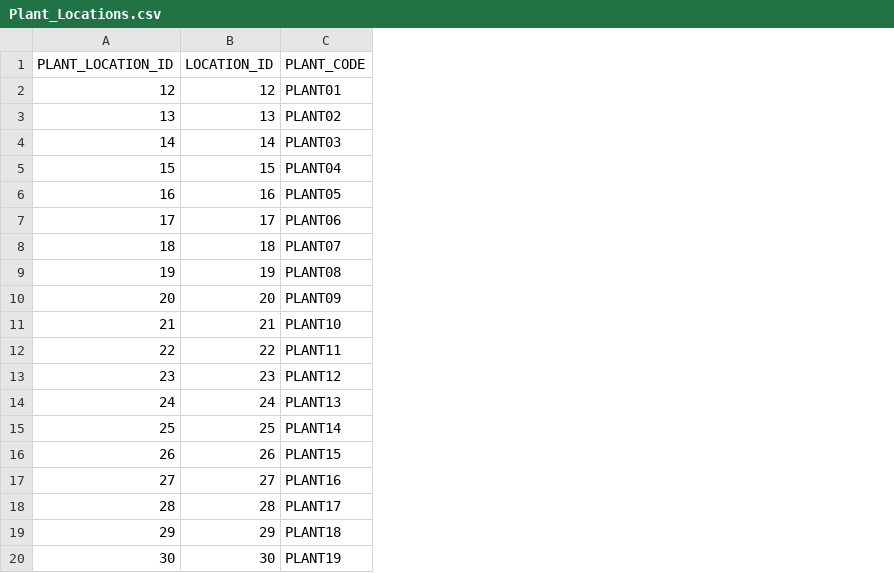
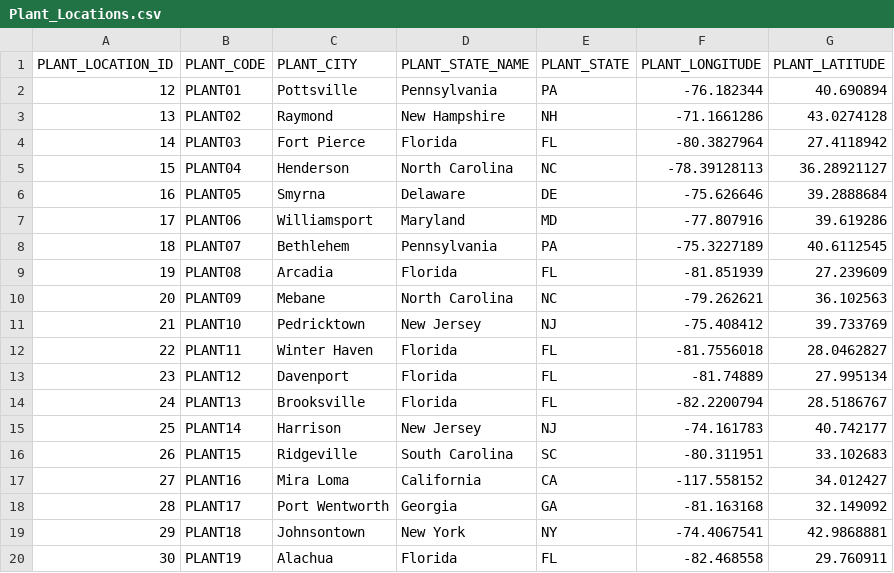
Before and after one commit to jaredbach/LogisticsDataset, a CSV file: New CSVs to Upload/Plant_Locations.csv, drawn as a sheet; removed rows and columns are numbered as before the commit, all else as after; the diff names each change by its address in the sheet, - before the commit and + after, or states it on an @@ line.

```diff
--- a/New CSVs to Upload/Plant_Locations.csv
+++ b/New CSVs to Upload/Plant_Locations.csv
-column B (LOCATION_ID), rows 2-20: 12 | 13 | 14 | 15 | 16 | 17 | 18 | 19 | 20 | 21 | 22 | 23 | 24 | 25 | 26 | 27 | 28 | 29 | 30
+column C (PLANT_CITY), rows 2-20: Pottsville | Raymond | Fort Pierce | Henderson | Smyrna | Williamsport | Bethlehem | Arcadia | Mebane | Pedricktown | Winter Haven | Davenport | Brooksville | Harrison | Ridgeville | Mira Loma | Port Wentworth | Johnsontown | Alachua
+column D (PLANT_STATE_NAME), rows 2-20: Pennsylvania | New Hampshire | Florida | North Carolina | Delaware | Maryland | Pennsylvania | Florida | North Carolina | New Jersey | Florida | Florida | Florida | New Jersey | South Carolina | California | Georgia | New York | Florida
+column E (PLANT_STATE), rows 2-20: PA | NH | FL | NC | DE | MD | PA | FL | NC | NJ | FL | FL | FL | NJ | SC | CA | GA | NY | FL
+column F (PLANT_LONGITUDE), rows 2-20: -76.182344 | -71.1661286 | -80.3827964 | -78.39128113 | -75.626646 | -77.807916 | -75.3227189 | -81.851939 | -79.262621 | -75.408412 | -81.7556018 | -81.74889 | -82.2200794 | -74.161783 | -80.311951 | -117.558152 | -81.163168 | -74.4067541 | -82.468558
+column G (PLANT_LATITUDE), rows 2-20: 40.690894 | 43.0274128 | 27.4118942 | 36.28921127 | 39.2888684 | 39.619286 | 40.6112545 | 27.239609 | 36.102563 | 39.733769 | 28.0462827 | 27.995134 | 28.5186767 | 40.742177 | 33.102683 | 34.012427 | 32.149092 | 42.9868881 | 29.760911
```
Also changed, not shown: 8 other files.
